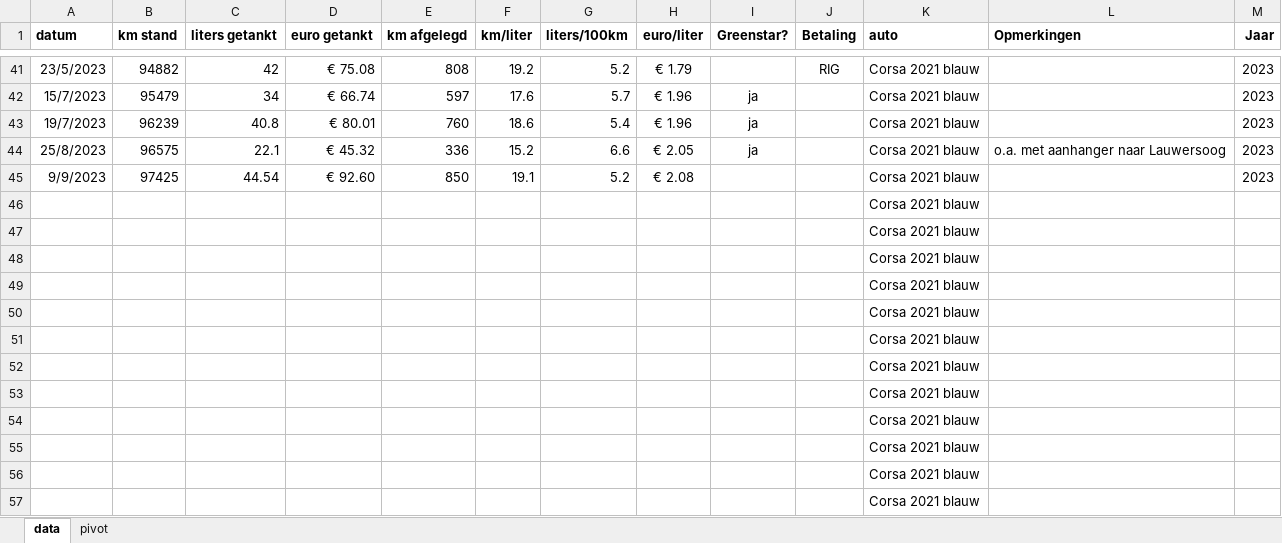
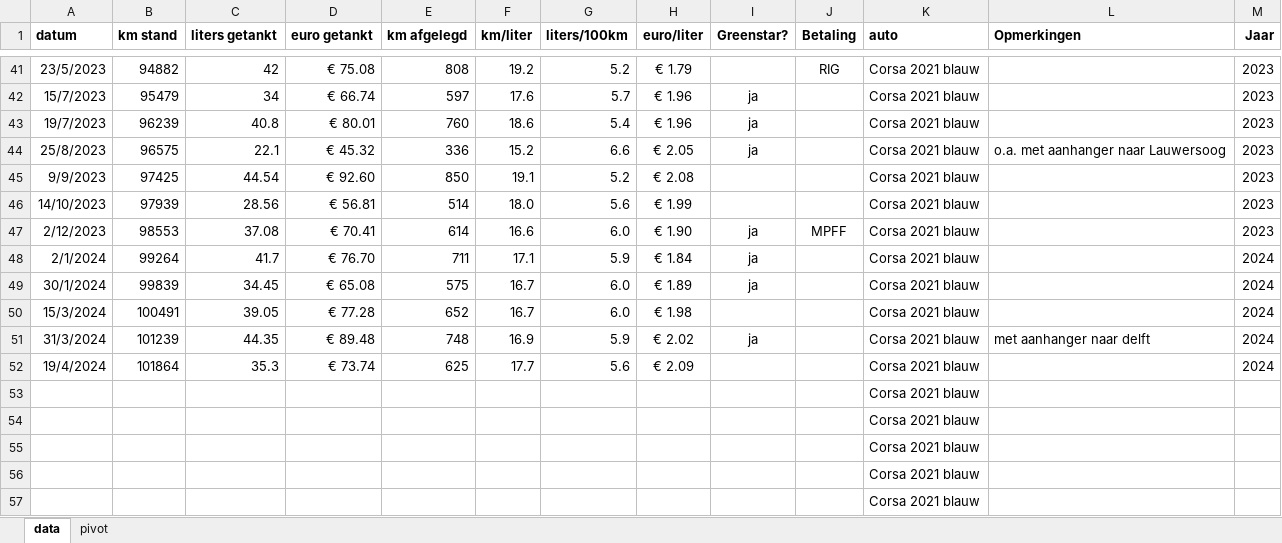
Before and after one commit to martinpastoors/mptools, an Excel workbook: Auto verbruik.xlsx, sheet data, drawn as a sheet; only a part is shown, gaps mark what is left out; values as stored, in another font and other column widths than the file's, no borders; charts and pictures not drawn; removed rows and columns are numbered as before the commit, all else as after; the diff names each change by its address in the sheet, - before the commit and + after, or states it on an @@ line.

```diff
--- a/Auto verbruik.xlsx (sheet data)
+++ b/Auto verbruik.xlsx (sheet data)
-row 46:  |  |  |  |  |  |  |  |  |  | Corsa 2021 blauw
-row 47:  |  |  |  |  |  |  |  |  |  | Corsa 2021 blauw
-row 48:  |  |  |  |  |  |  |  |  |  | Corsa 2021 blauw
-row 49:  |  |  |  |  |  |  |  |  |  | Corsa 2021 blauw
-row 50:  |  |  |  |  |  |  |  |  |  | Corsa 2021 blauw
-row 51:  |  |  |  |  |  |  |  |  |  | Corsa 2021 blauw
-row 52:  |  |  |  |  |  |  |  |  |  | Corsa 2021 blauw
+row 46: 14/10/2023 | 97939 | 28.56 | € 56.81 | 514 | 18.0 | 5.6 | € 1.99 |  |  | Corsa 2021 blauw |  | 2023
+row 47: 2/12/2023 | 98553 | 37.08 | € 70.41 | 614 | 16.6 | 6.0 | € 1.90 | ja | MPFF | Corsa 2021 blauw |  | 2023
+row 48: 2/1/2024 | 99264 | 41.7 | € 76.70 | 711 | 17.1 | 5.9 | € 1.84 | ja |  | Corsa 2021 blauw |  | 2024
+row 49: 30/1/2024 | 99839 | 34.45 | € 65.08 | 575 | 16.7 | 6.0 | € 1.89 | ja |  | Corsa 2021 blauw |  | 2024
+row 50: 15/3/2024 | 100491 | 39.05 | € 77.28 | 652 | 16.7 | 6.0 | € 1.98 |  |  | Corsa 2021 blauw |  | 2024
+row 51: 31/3/2024 | 101239 | 44.35 | € 89.48 | 748 | 16.9 | 5.9 | € 2.02 | ja |  | Corsa 2021 blauw | met aanhanger naar delft | 2024
+row 52: 19/4/2024 | 101864 | 35.3 | € 73.74 | 625 | 17.7 | 5.6 | € 2.09 |  |  | Corsa 2021 blauw |  | 2024
```
Also changed, not shown: 2 other files.
